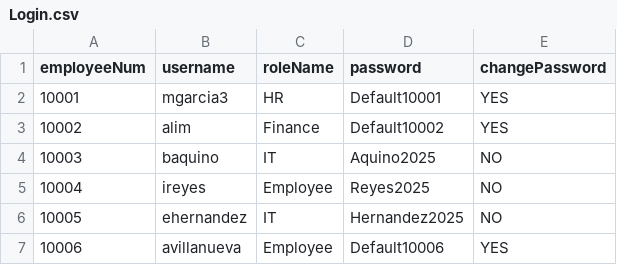
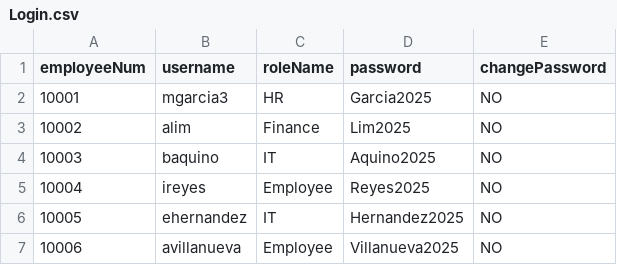
Before and after one commit to shekinahjabez/Terminal-Assessment-MotorPH-Payroll-System-OOP, a CSV file: src/data9/Login.csv, drawn as a sheet.

```diff
--- a/src/data9/Login.csv
+++ b/src/data9/Login.csv
@@ -1,4 +1,4 @@
 employeeNum,username,roleName,password,changePassword
-10001,mgarcia3,HR,Default10001,YES
-10002,alim,Finance,Default10002,YES
+10001,mgarcia3,HR,Garcia2025,NO
+10002,alim,Finance,Lim2025,NO
 10003,baquino,IT,Aquino2025,NO
@@ -6,2 +6,2 @@ employeeNum,username,roleName,password,changePassword
 10005,ehernandez,IT,Hernandez2025,NO
-10006,avillanueva,Employee,Default10006,YES
+10006,avillanueva,Employee,Villanueva2025,NO
```
Also changed, not shown: 16 other files.
